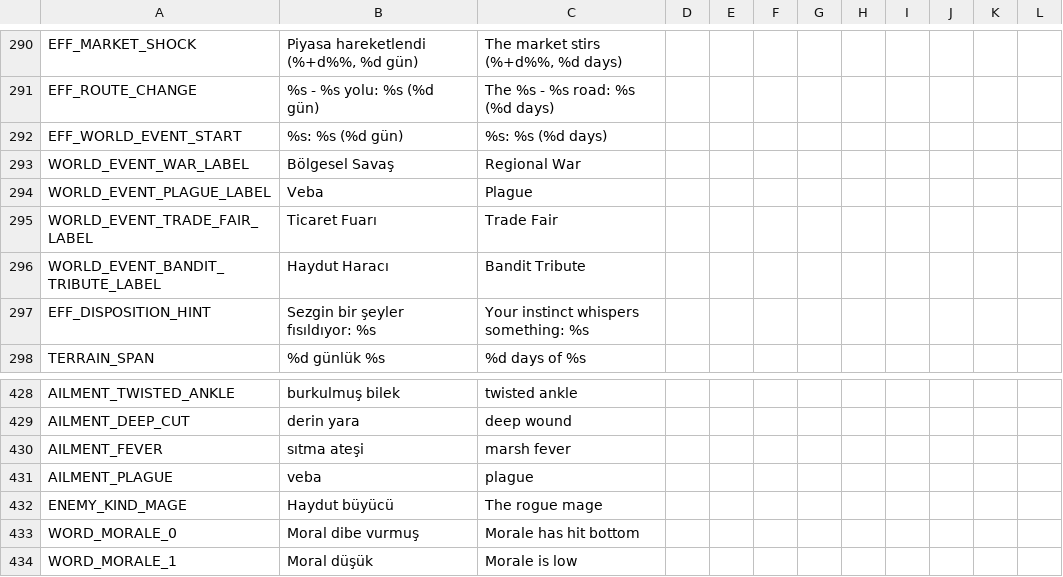
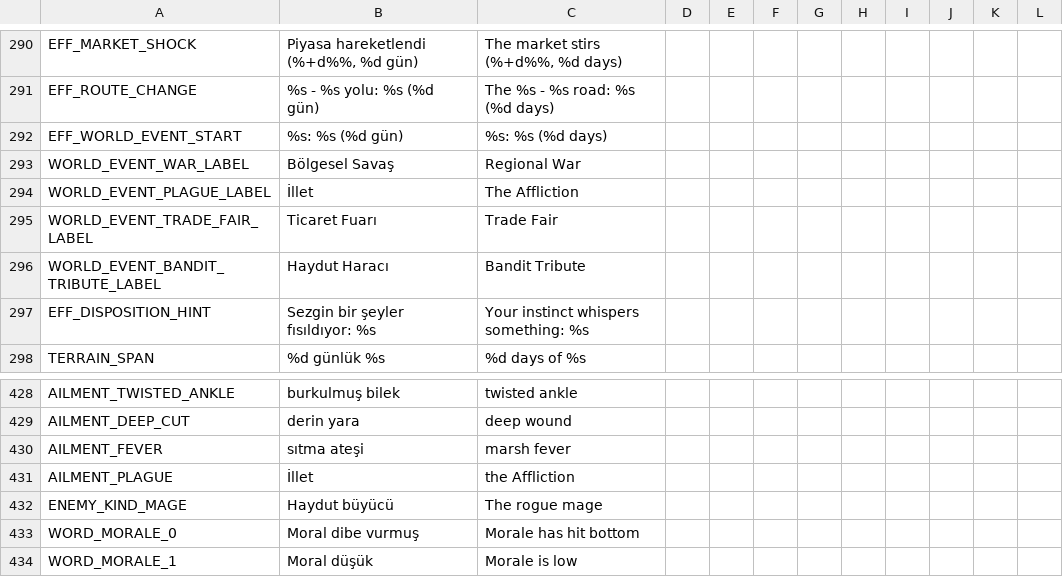
Before and after one commit to ulubatuhan/wayborne, a CSV file: data/locale/game.csv, drawn as a sheet; only a part is shown, gaps mark what is left out.

```diff
--- a/data/locale/game.csv
+++ b/data/locale/game.csv
@@ -293,3 +293,3 @@
 "WORLD_EVENT_WAR_LABEL","Bölgesel Savaş","Regional War","","","","","","","","",""
-"WORLD_EVENT_PLAGUE_LABEL","Veba","Plague","","","","","","","","",""
+"WORLD_EVENT_PLAGUE_LABEL","İllet","The Affliction","","","","","","","","",""
 "WORLD_EVENT_TRADE_FAIR_LABEL","Ticaret Fuarı","Trade Fair","","","","","","","","",""
@@ -430,3 +430,3 @@
 "AILMENT_FEVER","sıtma ateşi","marsh fever","","","","","","","","",""
-"AILMENT_PLAGUE","veba","plague","","","","","","","","",""
+"AILMENT_PLAGUE","İllet","the Affliction","","","","","","","","",""
 "ENEMY_KIND_MAGE","Haydut büyücü","The rogue mage","","","","","","","","",""
```
Also changed, not shown: data/locale/events.csv, data/locale/ui.csv, 9 other files.
